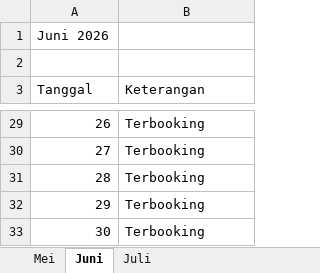
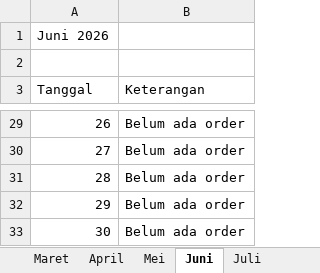
Before and after one commit to billmanrogojampi/semeru-tour-travel, an Excel workbook: public/data/jadwal.xlsx, sheet Juni, drawn as a sheet; only a part is shown, gaps mark what is left out; values as stored, in another font and other column widths than the file's, no borders; the diff covers the shown part only; the diff names each change by its address in the sheet, - before the commit and + after, or states it on an @@ line.

```diff
--- a/public/data/jadwal.xlsx (sheet Juni)
+++ b/public/data/jadwal.xlsx (sheet Juni)
+sheet tab: Maret
+sheet tab: April
-B29:B33 (Keterangan): Terbooking
+B29:B33 (Keterangan): Belum ada order
```
Also changed, not shown: 25 edited cells elsewhere in this sheet, sheet Juli, sheet Mei, other sheet tabs, 8 other files.
